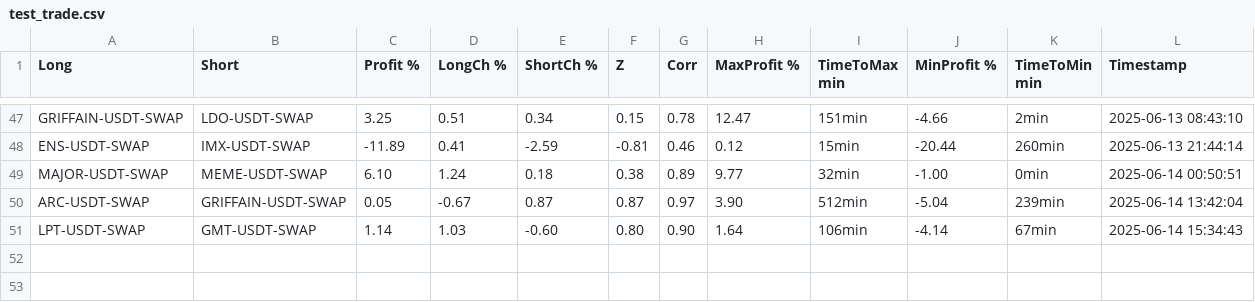
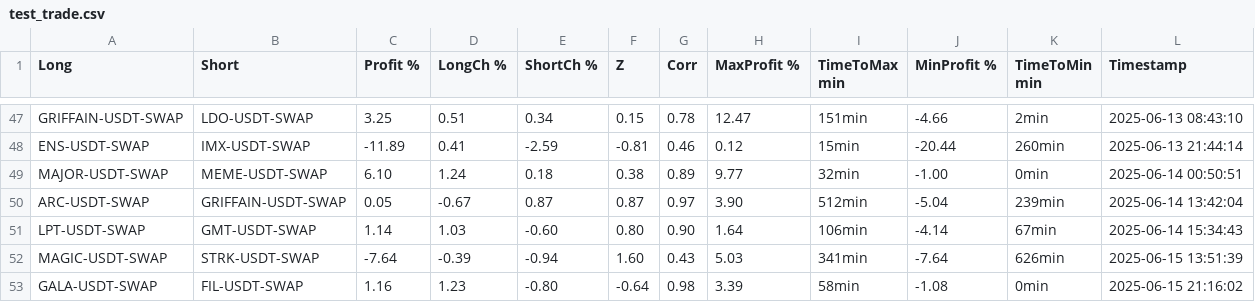
Before and after one commit to khilkevichigor/statarbitrage2, a CSV file: logs/test_trade.csv, drawn as a sheet; only a part is shown, gaps mark what is left out; the diff names each change by its address in the sheet, - before the commit and + after, or states it on an @@ line.

```diff
--- a/logs/test_trade.csv
+++ b/logs/test_trade.csv
+row 52: MAGIC-USDT-SWAP | STRK-USDT-SWAP | -7.64 | -0.39 | -0.94 | 1.60 | 0.43 | 5.03 | 341min | -7.64 | 626min | 2025-06-15 13:51:39
+row 53: GALA-USDT-SWAP | FIL-USDT-SWAP | 1.16 | 1.23 | -0.80 | -0.64 | 0.98 | 3.39 | 58min | -1.08 | 0min | 2025-06-15 21:16:02
```
Also changed, not shown: 16 other files.
